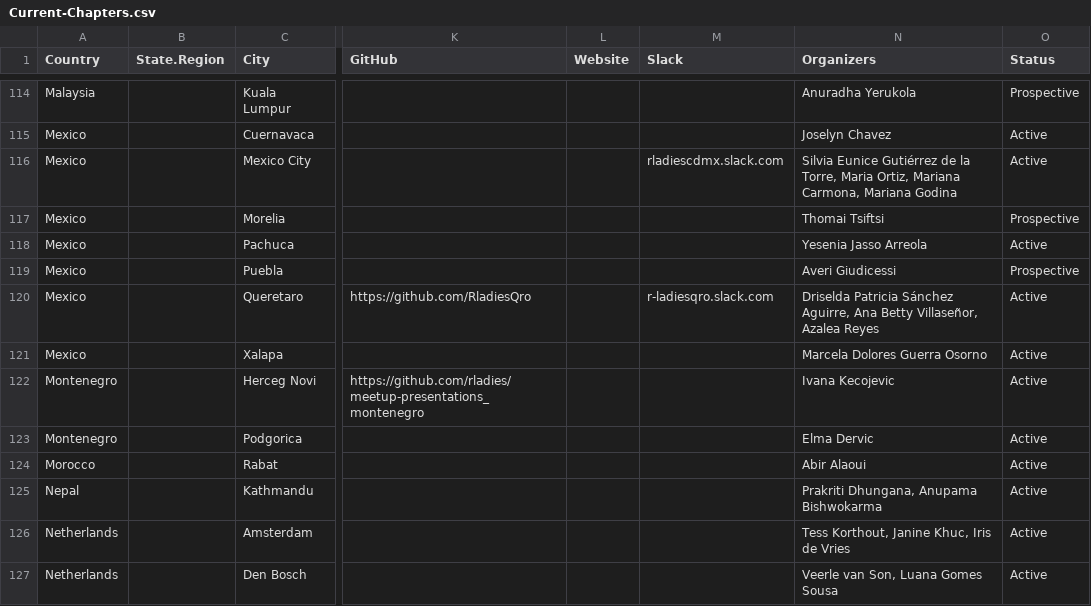
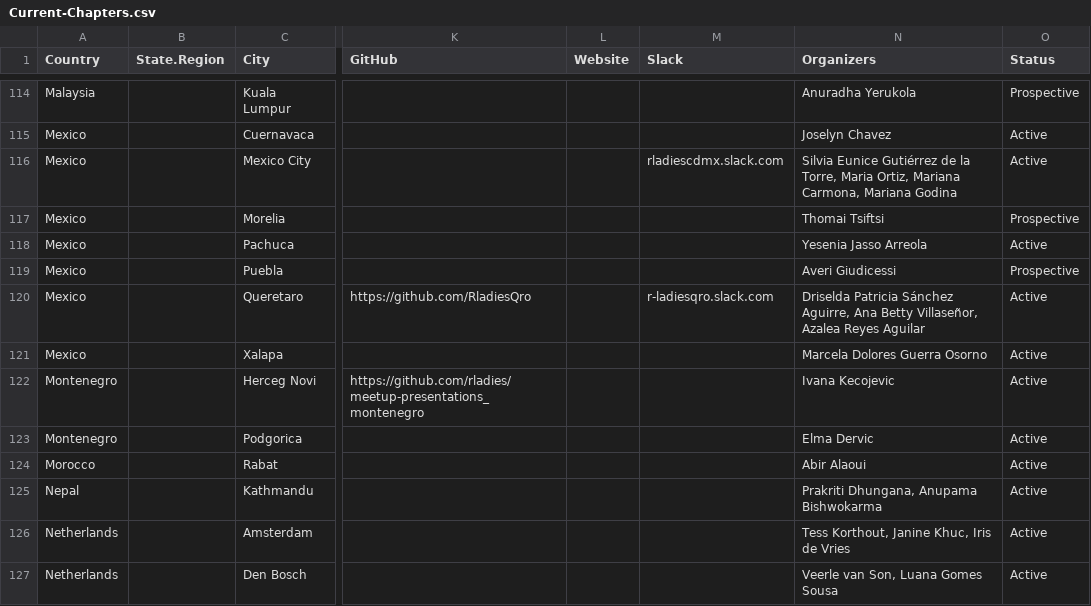
Before and after one commit to rladies/starter-kit, a CSV file: Current-Chapters.csv, drawn as a sheet; only a part is shown, gaps mark what is left out; the diff names each change by its address in the sheet, - before the commit and + after, or states it on an @@ line.

Commit message:
Updated organisers in Queretaro

```diff
--- a/Current-Chapters.csv
+++ b/Current-Chapters.csv
-N120 (Organizers): …Azalea Reyes
+N120 (Organizers): …Azalea Reyes Aguilar
```
